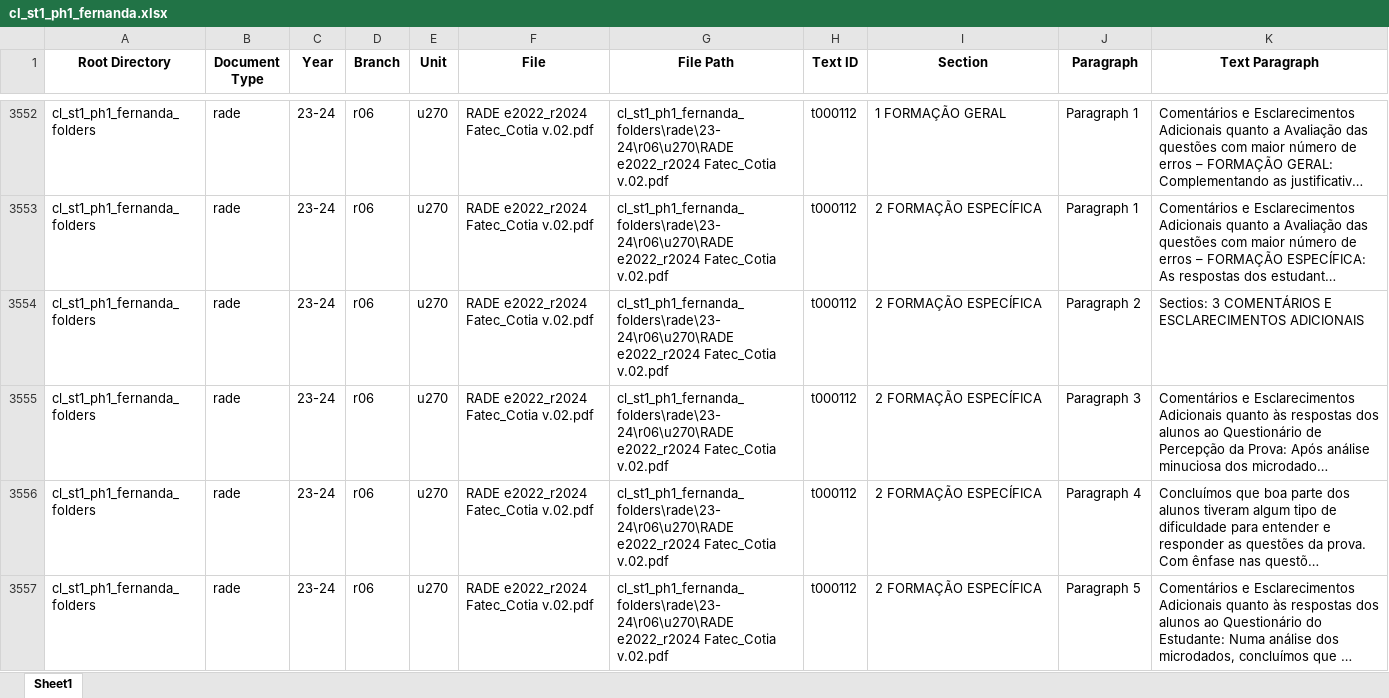
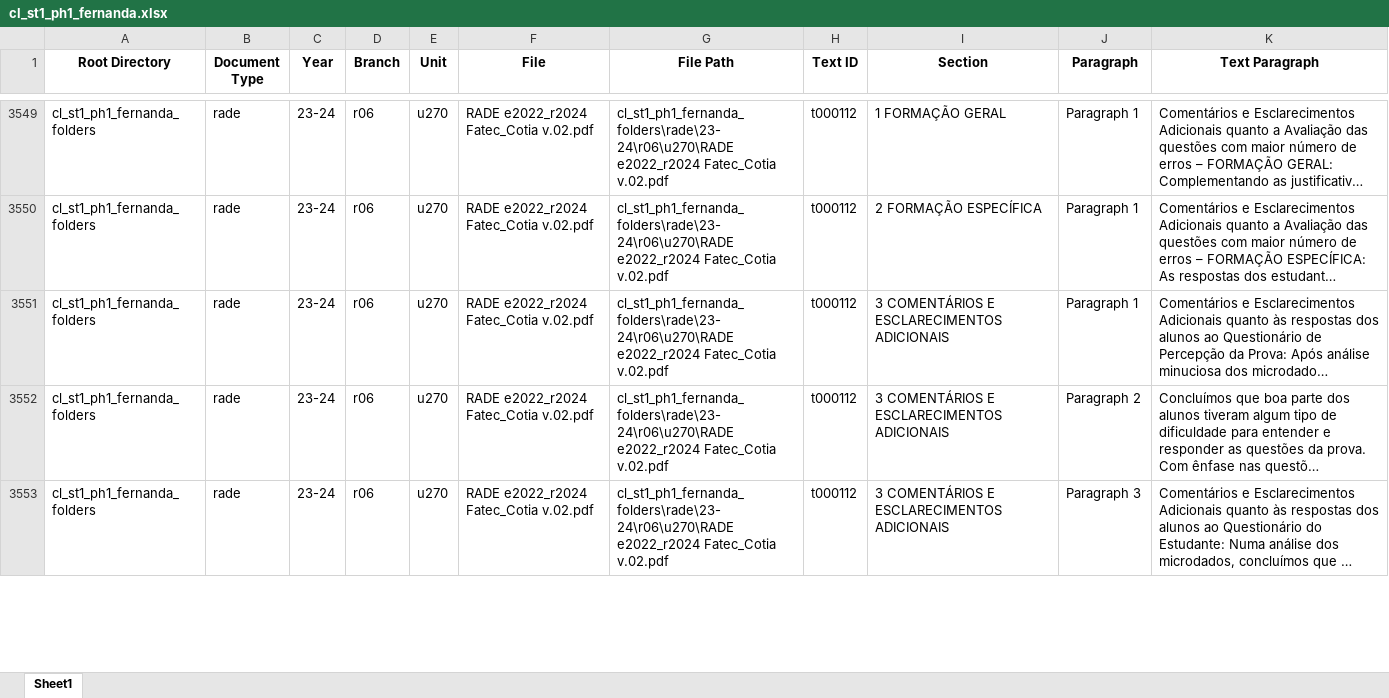
Before and after one commit to laelgelc/cl_st1_fernanda, an Excel workbook: cl_st1_ph1_output/cl_st1_ph1_fernanda.xlsx, sheet Sheet1, drawn as a sheet; only a part is shown, gaps mark what is left out; long unchanged cells end in …; values as stored, in another font and other column widths than the file's, no borders; removed rows and columns are numbered as before the commit, all else as after; the diff covers the shown part only; the diff names each change by its address in the sheet, - before the commit and + after, or states it on an @@ line.

```diff
--- a/cl_st1_ph1_output/cl_st1_ph1_fernanda.xlsx (sheet Sheet1)
+++ b/cl_st1_ph1_output/cl_st1_ph1_fernanda.xlsx (sheet Sheet1)
-row 3554: cl_st1_ph1_fernanda_folders | rade | 23-24 | r06 | u270 | RADE e2022_r2024 Fatec_Cotia v.02.pdf | cl_st1_ph1_fernanda_folders\rade\23-24\r06\u270\RADE e2022_r2024 Fatec_Cotia v.02.pdf | t000112 | 2 FORMAÇÃO ESPECÍFICA | Paragraph 2 | Sectios: 3 COMENTÁRIOS E ESCLARECIMENTOS ADICIONAIS
-I3551:I3553 (Section): 2 FORMAÇÃO ESPECÍFICA
+I3551:I3553 (Section): 3 COMENTÁRIOS E ESCLARECIMENTOS ADICIONAIS
-J3551 (Paragraph): Paragraph 3
+J3551 (Paragraph): Paragraph 1
-J3552 (Paragraph): Paragraph 4
+J3552 (Paragraph): Paragraph 2
-J3553 (Paragraph): Paragraph 5
+J3553 (Paragraph): Paragraph 3
```
Also changed, not shown: 3 removed rows and 24 edited cells elsewhere in this sheet, 11 other files.
